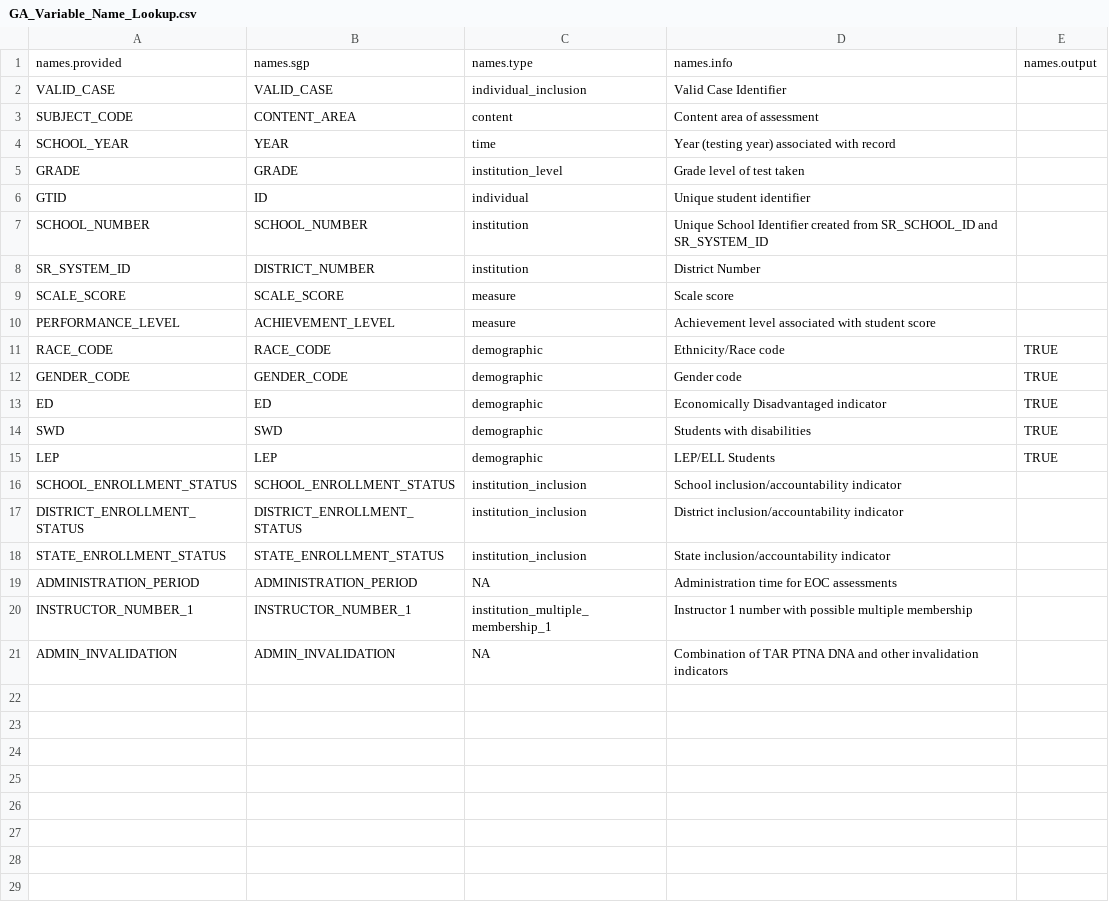
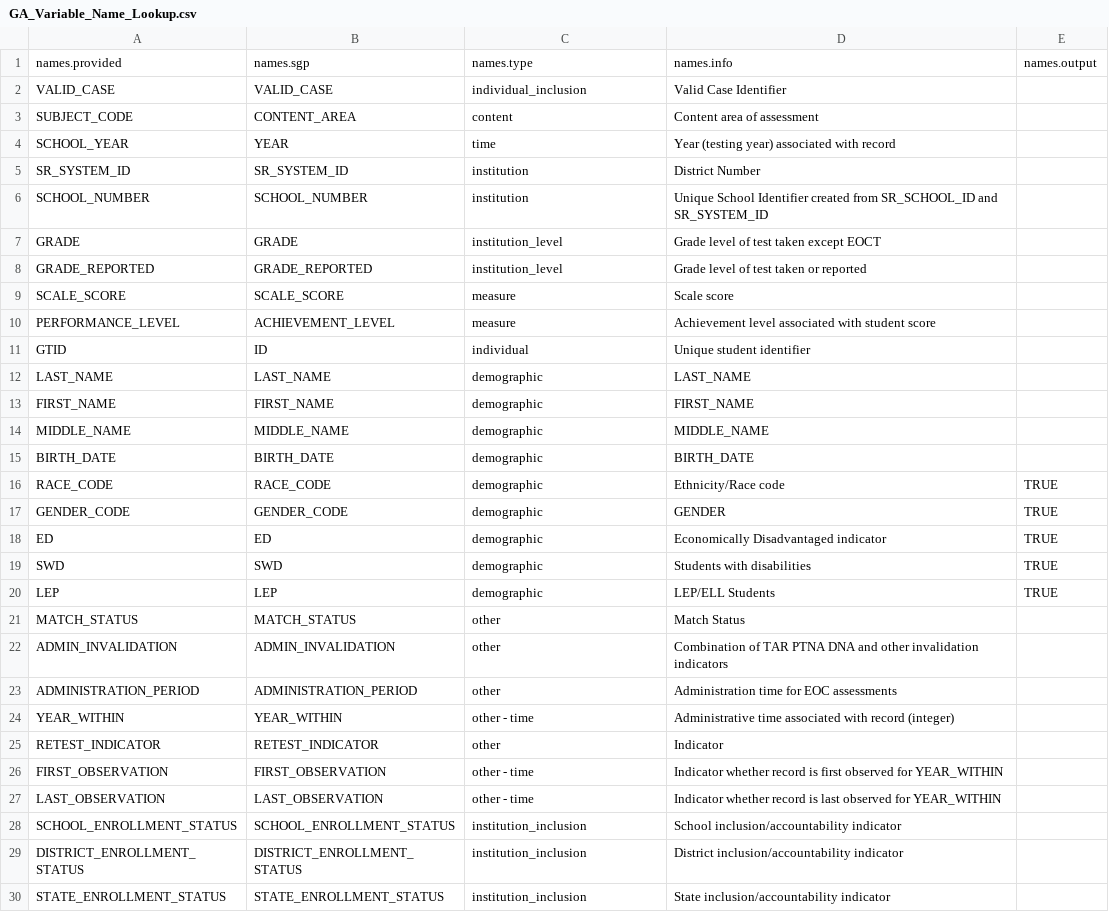
Before and after one commit to CenterForAssessment/SGPstateData, a CSV file: Variable_Name_Lookup/GA_Variable_Name_Lookup.csv, drawn as a sheet.

```diff
--- a/Variable_Name_Lookup/GA_Variable_Name_Lookup.csv
+++ b/Variable_Name_Lookup/GA_Variable_Name_Lookup.csv
@@ -4,10 +4,15 @@ SUBJECT_CODE,CONTENT_AREA,content,Content area of assessment,
 SCHOOL_YEAR,YEAR,time,Year (testing year) associated with record,
-GRADE,GRADE,institution_level,Grade level of test taken,
-GTID,ID,individual,Unique student identifier,
+SR_SYSTEM_ID,SR_SYSTEM_ID,institution,District Number,
 SCHOOL_NUMBER,SCHOOL_NUMBER,institution,Unique School Identifier created from SR_SCHOOL_ID and SR_SYSTEM_ID,
-SR_SYSTEM_ID,DISTRICT_NUMBER,institution,District Number,
+GRADE,GRADE,institution_level,Grade level of test taken except EOCT,
+GRADE_REPORTED,GRADE_REPORTED,institution_level,Grade level of test taken or reported,
 SCALE_SCORE,SCALE_SCORE,measure,Scale score,
 PERFORMANCE_LEVEL,ACHIEVEMENT_LEVEL,measure,Achievement level associated with student score,
+GTID,ID,individual,Unique student identifier,
+LAST_NAME,LAST_NAME,demographic,LAST_NAME,
+FIRST_NAME,FIRST_NAME,demographic,FIRST_NAME,
+MIDDLE_NAME,MIDDLE_NAME,demographic,MIDDLE_NAME,
+BIRTH_DATE,BIRTH_DATE,demographic,BIRTH_DATE,
 RACE_CODE,RACE_CODE,demographic,Ethnicity/Race code,TRUE
-GENDER_CODE,GENDER_CODE,demographic,Gender code,TRUE
+GENDER_CODE,GENDER_CODE,demographic,GENDER,TRUE
 ED,ED,demographic,Economically Disadvantaged indicator,TRUE
@@ -15,2 +20,9 @@ SWD,SWD,demographic,Students with disabilities,TRUE
 LEP,LEP,demographic,LEP/ELL Students,TRUE
+MATCH_STATUS,MATCH_STATUS,other,Match Status,
+ADMIN_INVALIDATION,ADMIN_INVALIDATION,other,Combination of TAR PTNA DNA and other invalidation indicators ,
+ADMINISTRATION_PERIOD,ADMINISTRATION_PERIOD,other,Administration time for EOC assessments,
+YEAR_WITHIN,YEAR_WITHIN,other - time,Administrative time associated with record (integer),
+RETEST_INDICATOR,RETEST_INDICATOR,other,Indicator,
+FIRST_OBSERVATION,FIRST_OBSERVATION,other - time,Indicator whether record is first observed for YEAR_WITHIN,
+LAST_OBSERVATION,LAST_OBSERVATION,other - time,Indicator whether record is last observed for YEAR_WITHIN,
 SCHOOL_ENROLLMENT_STATUS,SCHOOL_ENROLLMENT_STATUS,institution_inclusion,School inclusion/accountability indicator,
@@ -18,4 +30 @@ DISTRICT_ENROLLMENT_STATUS,DISTRICT_ENROLLMENT_STATUS,institution_inclusion,Dist
 STATE_ENROLLMENT_STATUS,STATE_ENROLLMENT_STATUS,institution_inclusion,State inclusion/accountability indicator,
-ADMINISTRATION_PERIOD,ADMINISTRATION_PERIOD,NA,Administration time for EOC assessments,
-INSTRUCTOR_NUMBER_1,INSTRUCTOR_NUMBER_1,institution_multiple_membership_1,Instructor 1 number with possible multiple membership,
-ADMIN_INVALIDATION,ADMIN_INVALIDATION,NA,Combination of TAR PTNA DNA and other invalidation indicators ,
```
Also changed, not shown: Variable_Name_Lookup/WA_Variable_Name_Lookup.csv, 1 other file.
